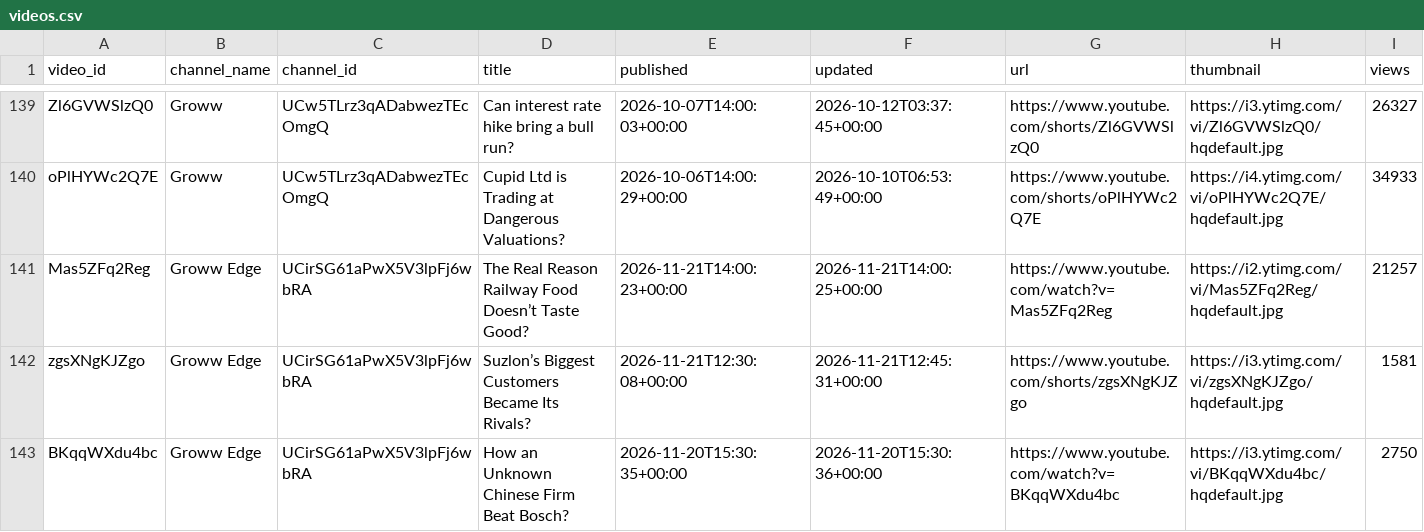
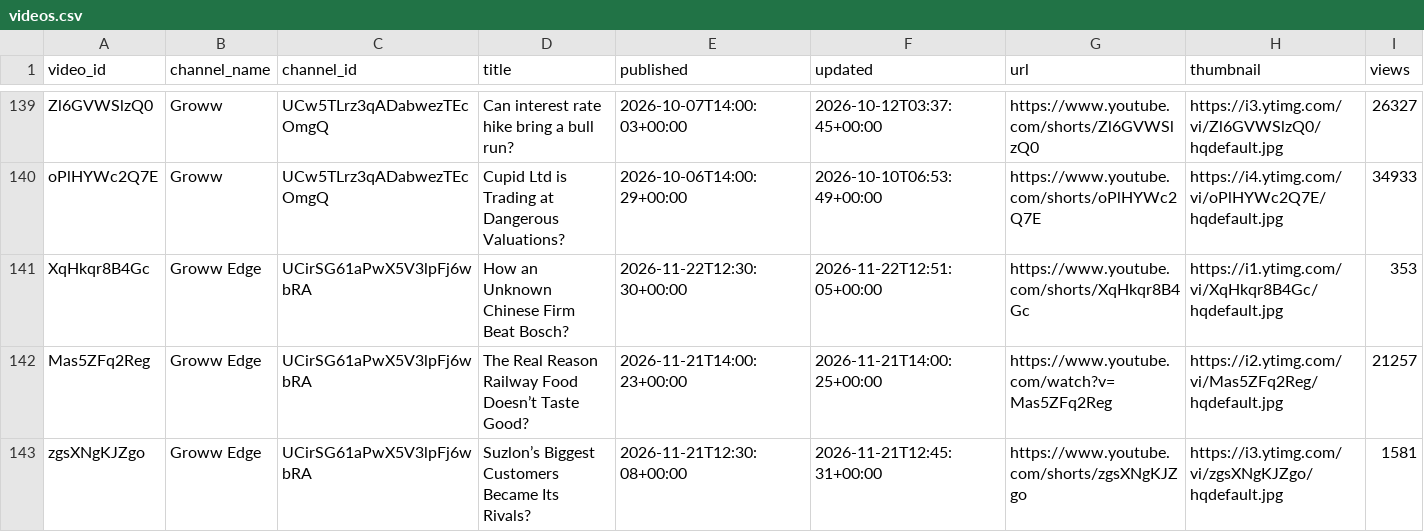
Before and after one commit to devrajai/ArthaSaar, a CSV file: data/youtube/videos.csv, drawn as a sheet; only a part is shown, gaps mark what is left out; the shorter side is filled out with more unchanged rows; rows hold the shown columns only; the diff names each change by its address in the sheet, - before the commit and + after, or states it on an @@ line.

Commit message:
youtube: 2026-11-22T12:58:04Z

```diff
--- a/data/youtube/videos.csv
+++ b/data/youtube/videos.csv
+row 141: XqHkqr8B4Gc | Groww Edge | UCirSG61aPwX5V3lpFj6wbRA | How an Unknown Chinese Firm Beat Bosch? | 2026-11-22T12:30:30+00:00 | 2026-11-22T12:51:05+00:00 | https://www.youtube.com/shorts/XqHkqr8B4Gc | https://i1.ytimg.com/vi/XqHkqr8B4Gc/hqdefault.jpg | 353
```
Also changed, not shown: data/analysis/video_scores.csv, data/youtube/groww-edge.csv, 13 other files.
